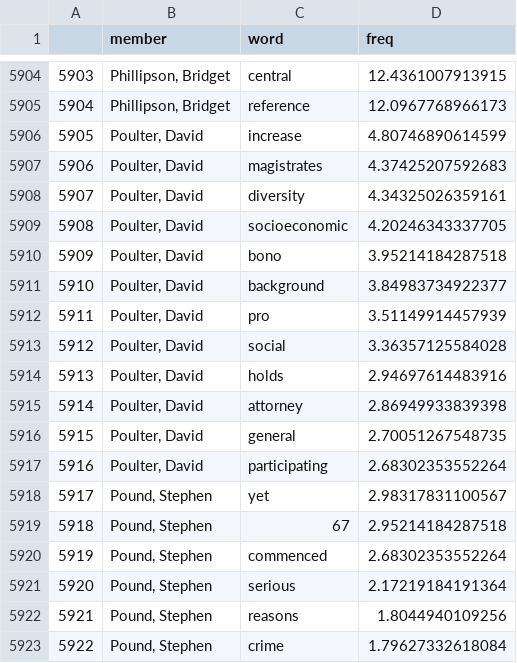
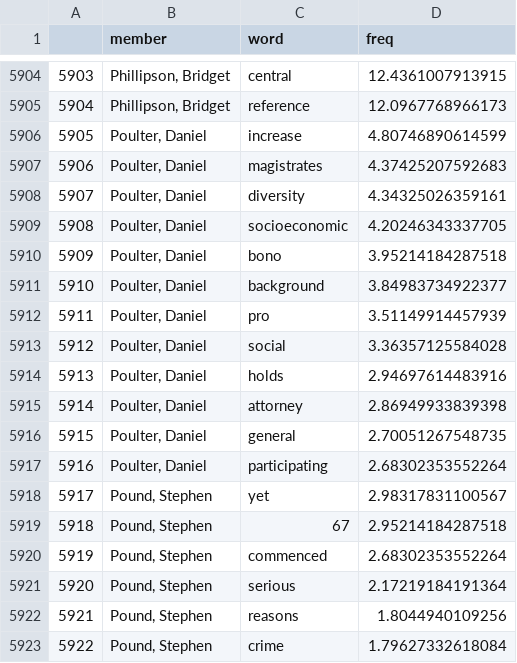
Before and after one commit to moj-analytical-services/pq-tool, a CSV file: Data/topDozenWordsPerMember.csv, drawn as a sheet; only a part is shown, gaps mark what is left out.

Commit message:
fixed Daniel Poulter being wrongly named David Poulter by me in a previous fix.

```diff
--- a/Data/topDozenWordsPerMember.csv
+++ b/Data/topDozenWordsPerMember.csv
@@ -5905,14 +5905,14 @@
 "5904","Phillipson, Bridget","reference",12.0967768966173
-"5905","Poulter, David","increase",4.80746890614599
-"5906","Poulter, David","magistrates",4.37425207592683
-"5907","Poulter, David","diversity",4.34325026359161
-"5908","Poulter, David","socioeconomic",4.20246343337705
-"5909","Poulter, David","bono",3.95214184287518
-"5910","Poulter, David","background",3.84983734922377
-"5911","Poulter, David","pro",3.51149914457939
-"5912","Poulter, David","social",3.36357125584028
-"5913","Poulter, David","holds",2.94697614483916
-"5914","Poulter, David","attorney",2.86949933839398
-"5915","Poulter, David","general",2.70051267548735
-"5916","Poulter, David","participating",2.68302353552264
+"5905","Poulter, Daniel","increase",4.80746890614599
+"5906","Poulter, Daniel","magistrates",4.37425207592683
+"5907","Poulter, Daniel","diversity",4.34325026359161
+"5908","Poulter, Daniel","socioeconomic",4.20246343337705
+"5909","Poulter, Daniel","bono",3.95214184287518
+"5910","Poulter, Daniel","background",3.84983734922377
+"5911","Poulter, Daniel","pro",3.51149914457939
+"5912","Poulter, Daniel","social",3.36357125584028
+"5913","Poulter, Daniel","holds",2.94697614483916
+"5914","Poulter, Daniel","attorney",2.86949933839398
+"5915","Poulter, Daniel","general",2.70051267548735
+"5916","Poulter, Daniel","participating",2.68302353552264
 "5917","Pound, Stephen","yet",2.98317831100567
```
Also changed, not shown: 1 other file.
